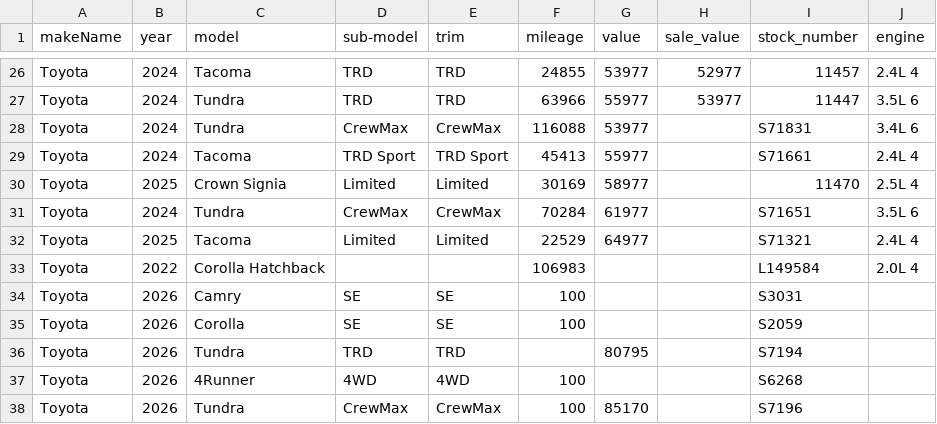
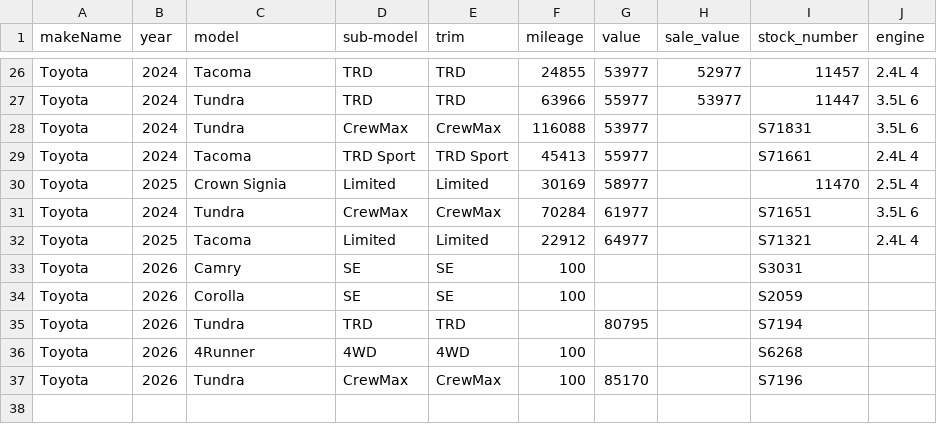
Before and after one commit to monilp28/RDTPDF, a CSV file: public/data/inventory.csv, drawn as a sheet; only a part is shown, gaps mark what is left out.

```diff
--- a/public/data/inventory.csv
+++ b/public/data/inventory.csv
@@ -27,3 +27,3 @@ Toyota,2024,Tacoma,TRD,TRD,24855,53977,52977,11457,2.4L 4
 Toyota,2024,Tundra,TRD,TRD,63966,55977,53977,11447,3.5L 6
-Toyota,2024,Tundra,CrewMax,CrewMax,116088,53977,,S71831,3.4L 6
+Toyota,2024,Tundra,CrewMax,CrewMax,116088,53977,,S71831,3.5L 6
 Toyota,2024,Tacoma,TRD Sport,TRD Sport,45413,55977,,S71661,2.4L 4
@@ -31,4 +31,3 @@ Toyota,2025,Crown Signia,Limited,Limited,30169,58977,,11470,2.5L 4
 Toyota,2024,Tundra,CrewMax,CrewMax,70284,61977,,S71651,3.5L 6
-Toyota,2025,Tacoma,Limited,Limited,22529,64977,,S71321,2.4L 4
-Toyota,2022,Corolla Hatchback,,,106983,,,L149584,2.0L 4
+Toyota,2025,Tacoma,Limited,Limited,22912,64977,,S71321,2.4L 4
 Toyota,2026,Camry,SE,SE,100,,,S3031,
```
